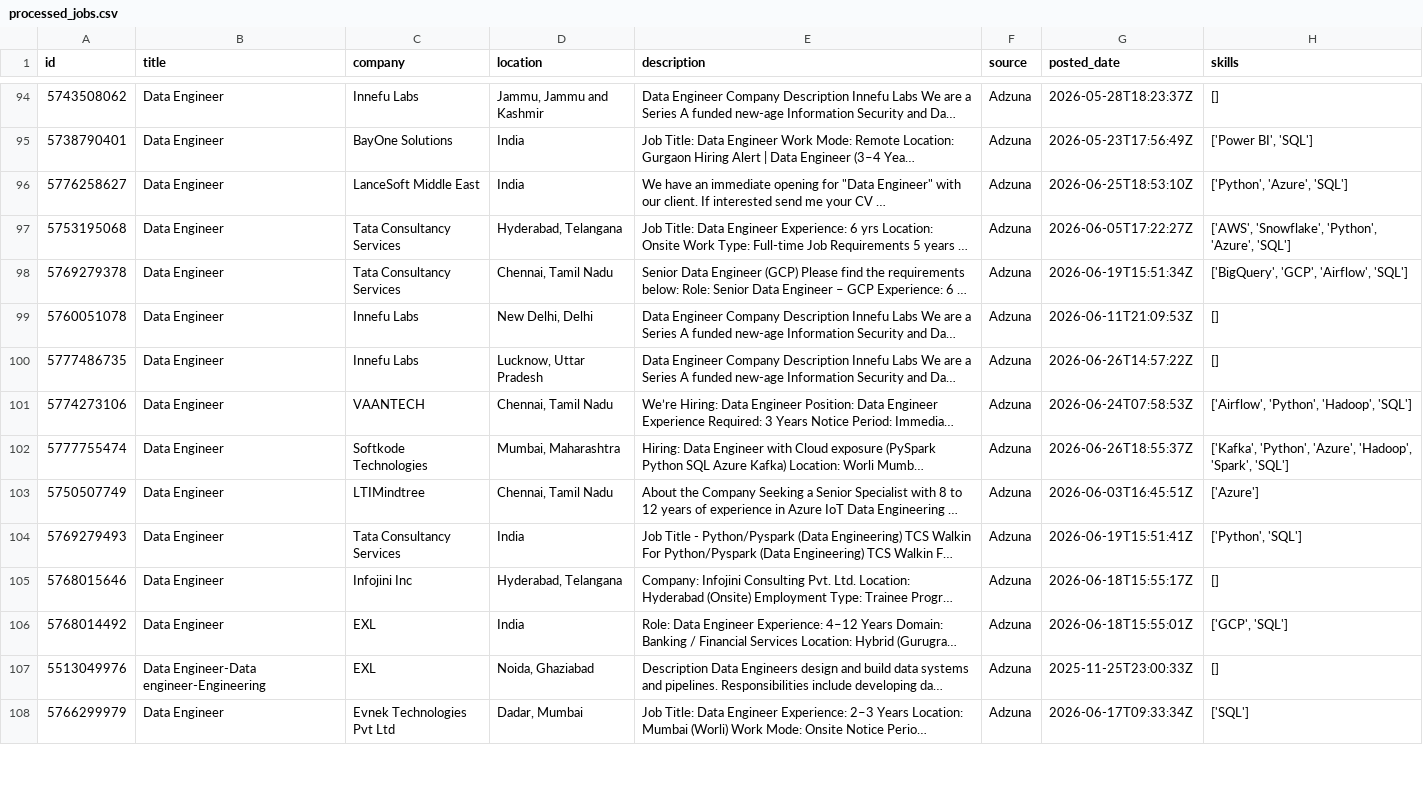
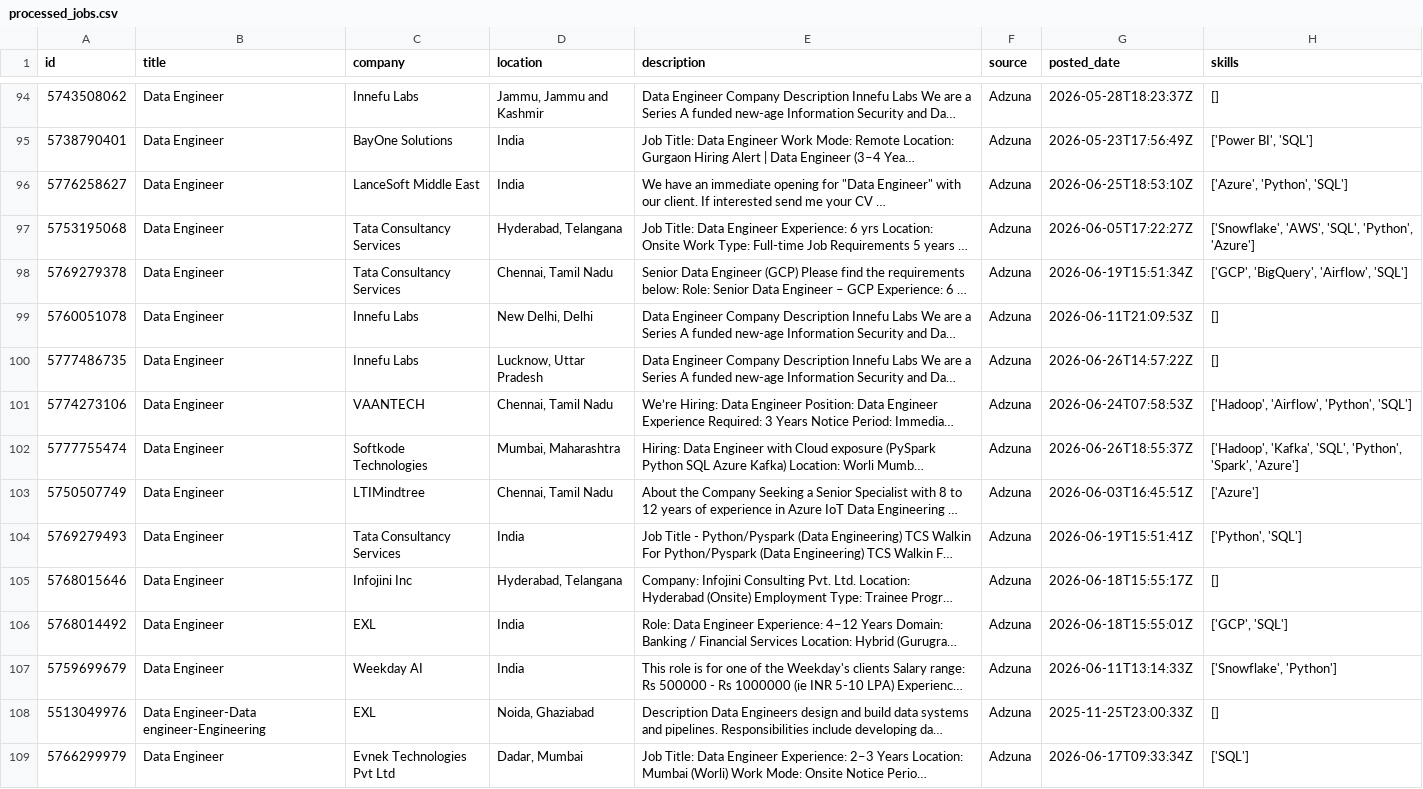
Before and after one commit to ShivaniEzhil/SkillTrend, a CSV file: data/processed/processed_jobs.csv, drawn as a sheet; only a part is shown, gaps mark what is left out; long unchanged cells end in …; the diff covers the shown part only; the diff names each change by its address in the sheet, - before the commit and + after, or states it on an @@ line.

```diff
--- a/data/processed/processed_jobs.csv
+++ b/data/processed/processed_jobs.csv
-H96 (skills): ['Python', 'Azure', 'SQL']
+H96 (skills): ['Azure', 'Python', 'SQL']
-H97 (skills): ['AWS', 'Snowflake', 'Python', 'Azure', 'SQL']
+H97 (skills): ['Snowflake', 'AWS', 'SQL', 'Python', 'Azure']
-H98 (skills): ['BigQuery', 'GCP', 'Airflow', 'SQL']
+H98 (skills): ['GCP', 'BigQuery', 'Airflow', 'SQL']
-H101 (skills): ['Airflow', 'Python', 'Hadoop', 'SQL']
+H101 (skills): ['Hadoop', 'Airflow', 'Python', 'SQL']
-H102 (skills): ['Kafka', 'Python', 'Azure', 'Hadoop', 'Spark', 'SQL']
+H102 (skills): ['Hadoop', 'Kafka', 'SQL', 'Python', 'Spark', 'Azure']
@@ row 116 moved to row 107: 5759699679 @@
```
Also changed, not shown: 1 added row and 24 edited cells elsewhere in this file, 1 other file.
